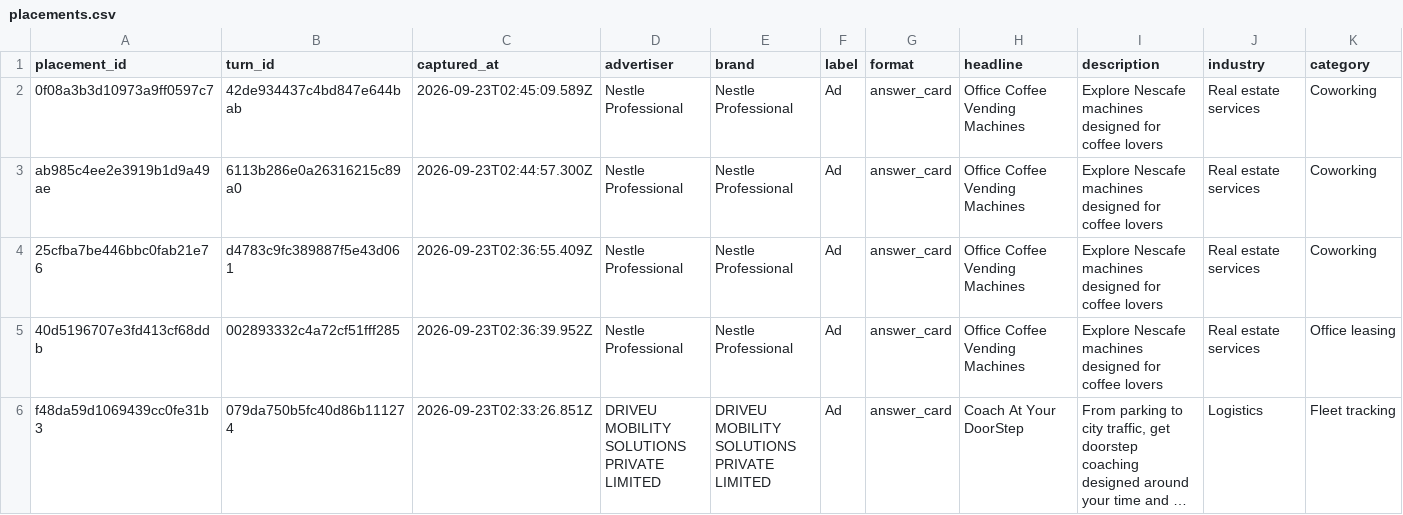
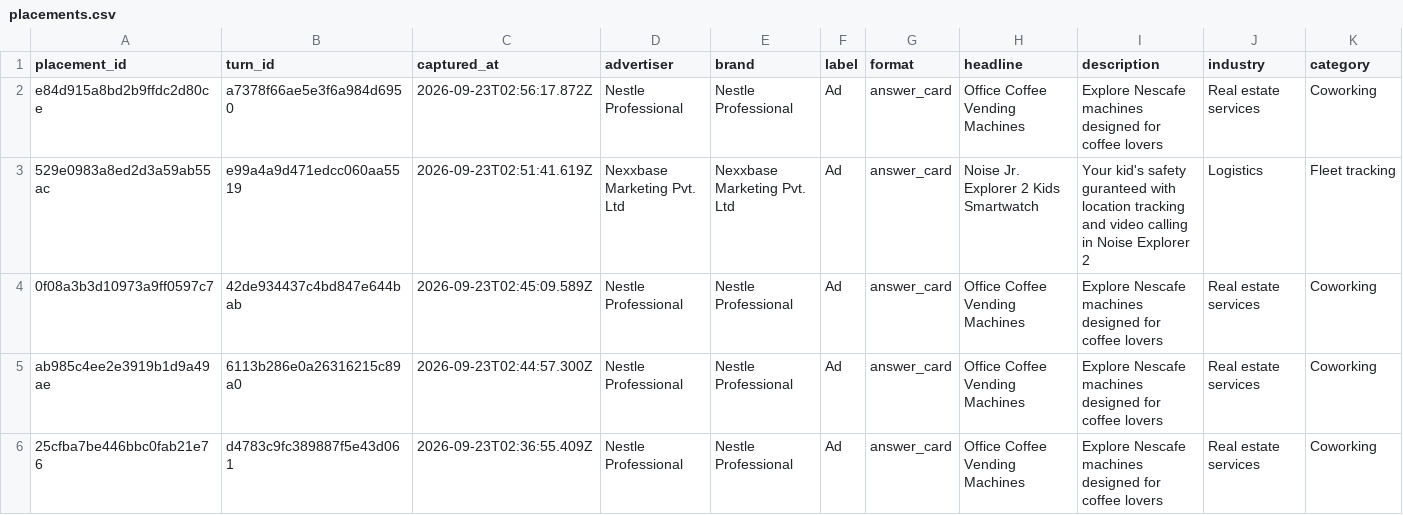
Before and after one commit to viren040/chatgpt-ads-library, a CSV file: placements.csv, drawn as a sheet; only a part is shown; the shorter side is filled out with more unchanged rows; long unchanged cells end in …; rows hold the shown columns only; the diff names each change by its address in the sheet, - before the commit and + after, or states it on an @@ line.

```diff
--- a/placements.csv
+++ b/placements.csv
+row 2: e84d915a8bd2b9ffdc2d80ce | a7378f66ae5e3f6a984d6950 | 2026-09-23T02:56:17.872Z | Nestle Professional | Nestle Professional | Ad | answer_card | Office Coffee Vending Machines | Explore Nescafe machines designed for coffee lovers | Real estate services | Coworking
+row 3: 529e0983a8ed2d3a59ab55ac | e99a4a9d471edcc060aa5519 | 2026-09-23T02:51:41.619Z | Nexxbase Marketing Pvt. Ltd | Nexxbase Marketing Pvt. Ltd | Ad | answer_card | Noise Jr. Explorer 2 Kids Smartwatch | Your kid's safety guranteed with location tracking and video calling in Noise Explorer 2 | Logistics | Fleet tracking
```
Also changed, not shown: 13 other files.
